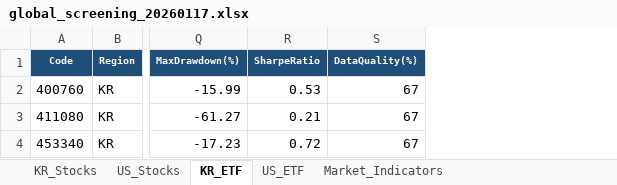
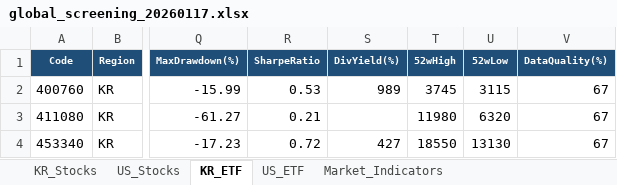
Before and after one commit to kshc11-art/investment, an Excel workbook: data/global_screening_20260117.xlsx, sheet KR_ETF, drawn as a sheet; only a part is shown, gaps mark what is left out; values as stored, in another font and other column widths than the file's, no borders; the diff names each change by its address in the sheet, - before the commit and + after, or states it on an @@ line.

```diff
--- a/data/global_screening_20260117.xlsx (sheet KR_ETF)
+++ b/data/global_screening_20260117.xlsx (sheet KR_ETF)
+column S (DivYield(%)), rows 2-4: 989 |  | 427
+column T (52wHigh), rows 2-4: 3745 | 11980 | 18550
+column U (52wLow), rows 2-4: 3115 | 6320 | 13130
```
Also changed, not shown: sheet US_Stocks, sheet KR_Stocks, sheet Market_Indicators, sheet US_ETF, 1 other file.
